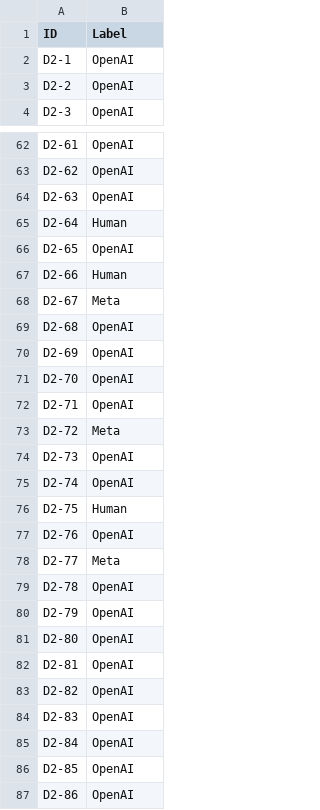
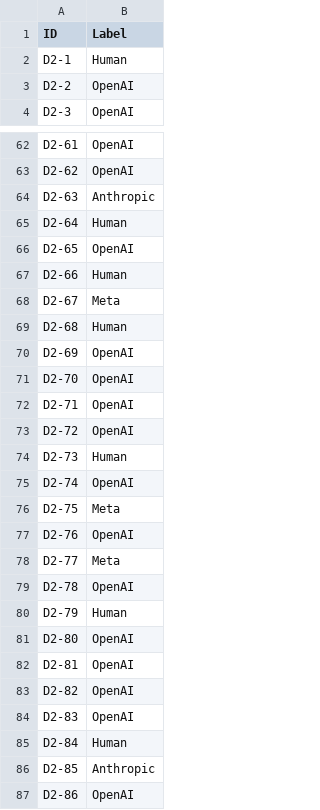
Before and after one commit to ferjpires/Projeto-AP, a CSV file: submissions/submissao1/results/submission_cnn1d.csv, drawn as a sheet; only a part is shown, gaps mark what is left out; the diff covers the shown part only.

```diff
--- a/submissions/submissao1/results/submission_cnn1d.csv
+++ b/submissions/submissao1/results/submission_cnn1d.csv
@@ -1,3 +1,3 @@
 ID;Label
-D2-1;OpenAI
+D2-1;Human
 D2-2;OpenAI
@@ -63,3 +63,3 @@ D2-61;OpenAI
 D2-62;OpenAI
-D2-63;OpenAI
+D2-63;Anthropic
 D2-64;Human
@@ -68,3 +68,3 @@ D2-66;Human
 D2-67;Meta
-D2-68;OpenAI
+D2-68;Human
 D2-69;OpenAI
@@ -72,6 +72,6 @@ D2-70;OpenAI
 D2-71;OpenAI
-D2-72;Meta
-D2-73;OpenAI
+D2-72;OpenAI
+D2-73;Human
 D2-74;OpenAI
-D2-75;Human
+D2-75;Meta
 D2-76;OpenAI
@@ -79,3 +79,3 @@ D2-77;Meta
 D2-78;OpenAI
-D2-79;OpenAI
+D2-79;Human
 D2-80;OpenAI
@@ -84,4 +84,4 @@ D2-82;OpenAI
 D2-83;OpenAI
-D2-84;OpenAI
-D2-85;OpenAI
+D2-84;Human
+D2-85;Anthropic
 D2-86;OpenAI
```
Also changed, not shown: 24 edited cells elsewhere in this file, 2 other files.
